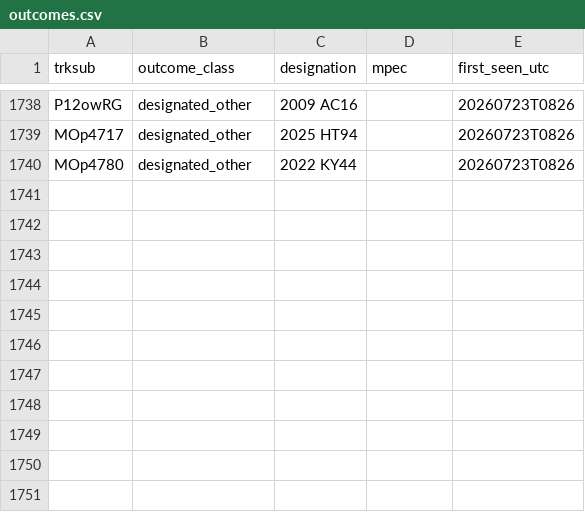
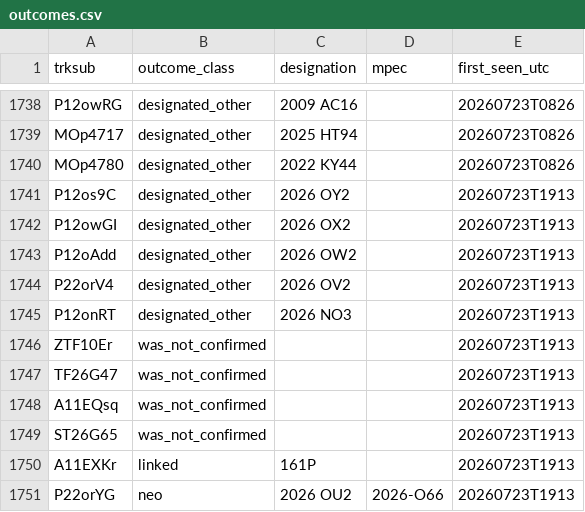
Before and after one commit to LeahS-blip/Planetary-Defense-Spacesift, a CSV file: data/capture/outcomes.csv, drawn as a sheet; only a part is shown, gaps mark what is left out.

```diff
--- a/data/capture/outcomes.csv
+++ b/data/capture/outcomes.csv
@@ -1740 +1740,12 @@ MOp4717,designated_other,2025 HT94,,20260723T0826
 MOp4780,designated_other,2022 KY44,,20260723T0826
+P12os9C,designated_other,2026 OY2,,20260723T1913
+P12owGI,designated_other,2026 OX2,,20260723T1913
+P12oAdd,designated_other,2026 OW2,,20260723T1913
+P22orV4,designated_other,2026 OV2,,20260723T1913
+P12onRT,designated_other,2026 NO3,,20260723T1913
+ZTF10Er,was_not_confirmed,,,20260723T1913
+TF26G47,was_not_confirmed,,,20260723T1913
+A11EQsq,was_not_confirmed,,,20260723T1913
+ST26G65,was_not_confirmed,,,20260723T1913
+A11EXKr,linked,161P,,20260723T1913
+P22orYG,neo,2026 OU2,2026-O66,20260723T1913
```
Also changed, not shown: outputs/daily_vetting.csv, 16 other files.
